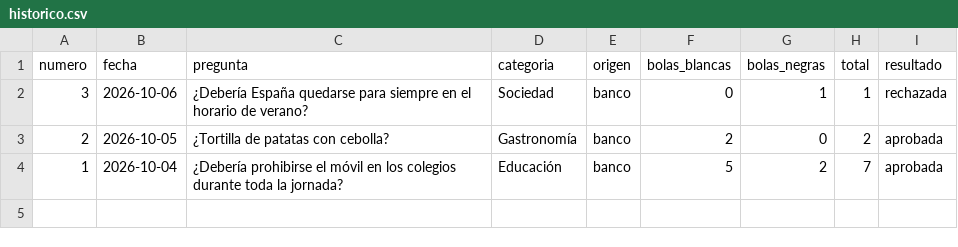
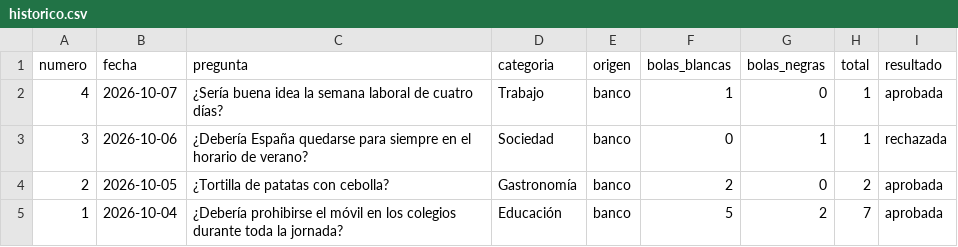
Before and after one commit to Marodseg/la-bola-negra, a CSV file: historico/historico.csv, drawn as a sheet.

```diff
--- a/historico/historico.csv
+++ b/historico/historico.csv
@@ -1,2 +1,3 @@
 numero,fecha,pregunta,categoria,origen,bolas_blancas,bolas_negras,total,resultado
+4,2026-10-07,¿Sería buena idea la semana laboral de cuatro días?,Trabajo,banco,1,0,1,aprobada
 3,2026-10-06,¿Debería España quedarse para siempre en el horario de verano?,Sociedad,banco,0,1,1,rechazada
```
Also changed, not shown: 1 other file.
